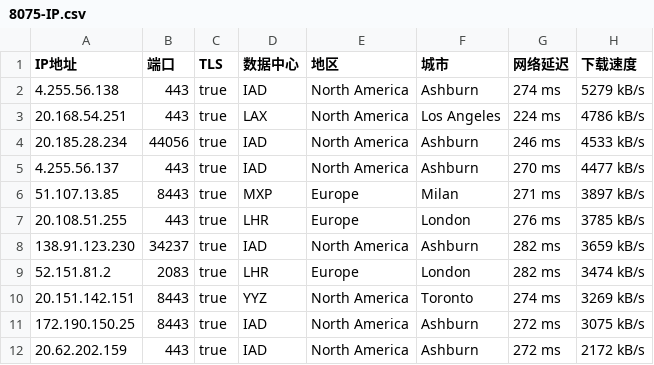
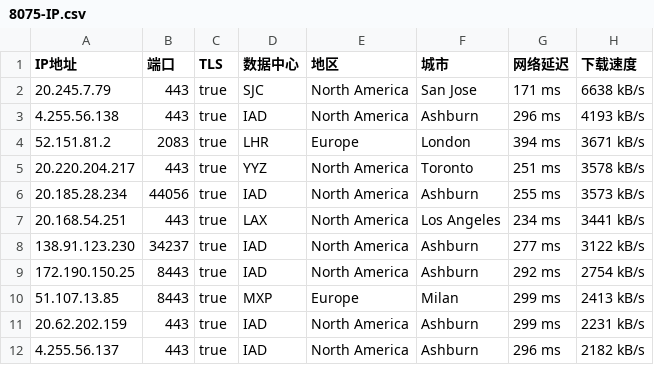
Before and after one commit to jyucoeng/cf-csv, a CSV file: csv/8075-IP.csv, drawn as a sheet; only a part is shown; the diff covers the shown part only.

```diff
--- a/csv/8075-IP.csv
+++ b/csv/8075-IP.csv
@@ -1,12 +1,12 @@
 IP地址,端口,TLS,数据中心,地区,城市,网络延迟,下载速度
-4.255.56.138,443,true,IAD,North America,Ashburn,274 ms,5279 kB/s
-20.168.54.251,443,true,LAX,North America,Los Angeles,224 ms,4786 kB/s
-20.185.28.234,44056,true,IAD,North America,Ashburn,246 ms,4533 kB/s
-4.255.56.137,443,true,IAD,North America,Ashburn,270 ms,4477 kB/s
-51.107.13.85,8443,true,MXP,Europe,Milan,271 ms,3897 kB/s
-20.108.51.255,443,true,LHR,Europe,London,276 ms,3785 kB/s
-138.91.123.230,34237,true,IAD,North America,Ashburn,282 ms,3659 kB/s
-52.151.81.2,2083,true,LHR,Europe,London,282 ms,3474 kB/s
-20.151.142.151,8443,true,YYZ,North America,Toronto,274 ms,3269 kB/s
-172.190.150.25,8443,true,IAD,North America,Ashburn,272 ms,3075 kB/s
-20.62.202.159,443,true,IAD,North America,Ashburn,272 ms,2172 kB/s
+20.245.7.79,443,true,SJC,North America,San Jose,171 ms,6638 kB/s
+4.255.56.138,443,true,IAD,North America,Ashburn,296 ms,4193 kB/s
+52.151.81.2,2083,true,LHR,Europe,London,394 ms,3671 kB/s
+20.220.204.217,443,true,YYZ,North America,Toronto,251 ms,3578 kB/s
+20.185.28.234,44056,true,IAD,North America,Ashburn,255 ms,3573 kB/s
+20.168.54.251,443,true,LAX,North America,Los Angeles,234 ms,3441 kB/s
+138.91.123.230,34237,true,IAD,North America,Ashburn,277 ms,3122 kB/s
+172.190.150.25,8443,true,IAD,North America,Ashburn,292 ms,2754 kB/s
+51.107.13.85,8443,true,MXP,Europe,Milan,299 ms,2413 kB/s
+20.62.202.159,443,true,IAD,North America,Ashburn,299 ms,2231 kB/s
+4.255.56.137,443,true,IAD,North America,Ashburn,296 ms,2182 kB/s
```
Also changed, not shown: 2 added rows, 1 removed row and 15 edited cells elsewhere in this file, csv/16509-IP.csv, csv/31898-IP.csv, 2 other files.
